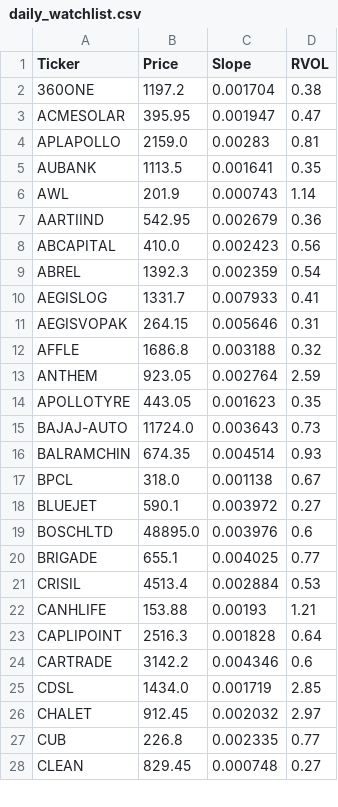
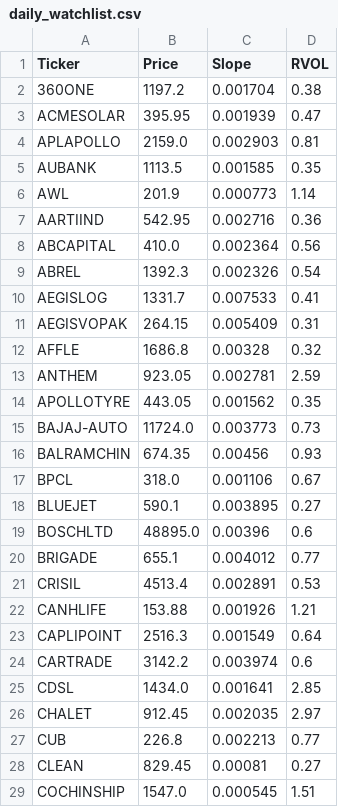
Before and after one commit to akshatsirohiya-arch/india-momentum, a CSV file: daily_watchlist.csv, drawn as a sheet; only a part is shown; the diff covers the shown part only.

Commit message:
Full Market Scan Thu Aug 27 22:53:30 UTC 2026

```diff
--- a/daily_watchlist.csv
+++ b/daily_watchlist.csv
@@ -2,27 +2,28 @@ Ticker,Price,Slope,RVOL
 360ONE,1197.2,0.001704,0.38
-ACMESOLAR,395.95,0.001947,0.47
-APLAPOLLO,2159.0,0.00283,0.81
-AUBANK,1113.5,0.001641,0.35
-AWL,201.9,0.000743,1.14
-AARTIIND,542.95,0.002679,0.36
-ABCAPITAL,410.0,0.002423,0.56
-ABREL,1392.3,0.002359,0.54
-AEGISLOG,1331.7,0.007933,0.41
-AEGISVOPAK,264.15,0.005646,0.31
-AFFLE,1686.8,0.003188,0.32
-ANTHEM,923.05,0.002764,2.59
-APOLLOTYRE,443.05,0.001623,0.35
-BAJAJ-AUTO,11724.0,0.003643,0.73
-BALRAMCHIN,674.35,0.004514,0.93
-BPCL,318.0,0.001138,0.67
-BLUEJET,590.1,0.003972,0.27
-BOSCHLTD,48895.0,0.003976,0.6
-BRIGADE,655.1,0.004025,0.77
-CRISIL,4513.4,0.002884,0.53
-CANHLIFE,153.88,0.00193,1.21
-CAPLIPOINT,2516.3,0.001828,0.64
-CARTRADE,3142.2,0.004346,0.6
-CDSL,1434.0,0.001719,2.85
-CHALET,912.45,0.002032,2.97
-CUB,226.8,0.002335,0.77
-CLEAN,829.45,0.000748,0.27
+ACMESOLAR,395.95,0.001939,0.47
+APLAPOLLO,2159.0,0.002903,0.81
+AUBANK,1113.5,0.001585,0.35
+AWL,201.9,0.000773,1.14
+AARTIIND,542.95,0.002716,0.36
+ABCAPITAL,410.0,0.002364,0.56
+ABREL,1392.3,0.002326,0.54
+AEGISLOG,1331.7,0.007533,0.41
+AEGISVOPAK,264.15,0.005409,0.31
+AFFLE,1686.8,0.00328,0.32
+ANTHEM,923.05,0.002781,2.59
+APOLLOTYRE,443.05,0.001562,0.35
+BAJAJ-AUTO,11724.0,0.003773,0.73
+BALRAMCHIN,674.35,0.00456,0.93
+BPCL,318.0,0.001106,0.67
+BLUEJET,590.1,0.003895,0.27
+BOSCHLTD,48895.0,0.00396,0.6
+BRIGADE,655.1,0.004012,0.77
+CRISIL,4513.4,0.002891,0.53
+CANHLIFE,153.88,0.001926,1.21
+CAPLIPOINT,2516.3,0.001549,0.64
+CARTRADE,3142.2,0.003974,0.6
+CDSL,1434.0,0.001641,2.85
+CHALET,912.45,0.002035,2.97
+CUB,226.8,0.002213,0.77
+CLEAN,829.45,0.00081,0.27
+COCHINSHIP,1547.0,0.000545,1.51
```
Also changed, not shown: 2 removed rows and 97 edited cells elsewhere in this file.
